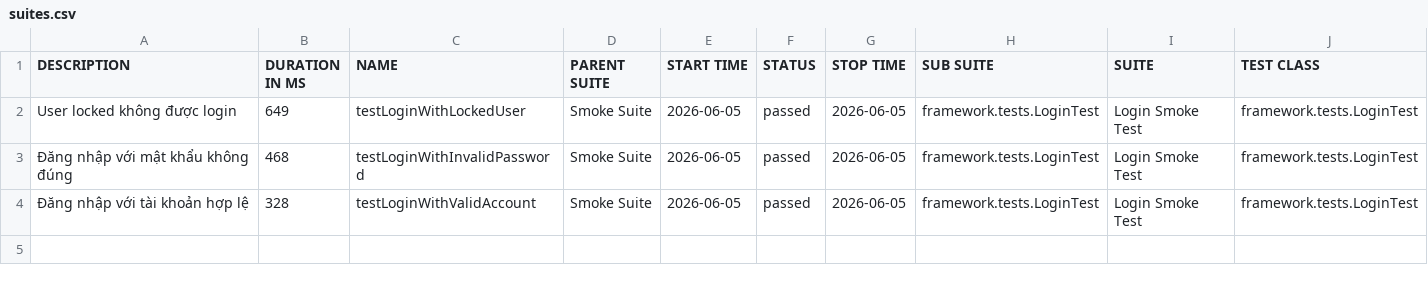
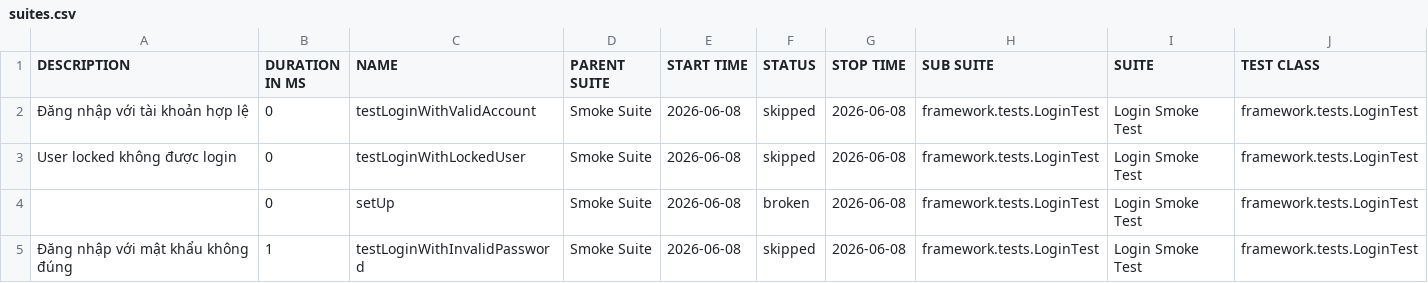
Before and after one commit to maiphun1412/KTPM_B11_NguyenThiPhuongMai_1150080146_CNPM2, a CSV file: data/suites.csv, drawn as a sheet; only a part is shown; removed rows and columns are numbered as before the commit, all else as after; rows hold the shown columns only; the diff names each change by its address in the sheet, - before the commit and + after, or states it on an @@ line.

```diff
--- a/data/suites.csv
+++ b/data/suites.csv
+row 2: Đăng nhập với tài khoản hợp lệ | 0 | testLoginWithValidAccount | Smoke Suite | 2026-06-08 | skipped | 2026-06-08 | framework.tests.LoginTest | Login Smoke Test | framework.tests.LoginTest
-B3 (DURATION IN MS): 649
+B3 (DURATION IN MS): 0
-E3 (START TIME): 2026-06-05
+E3 (START TIME): 2026-06-08
-F3 (STATUS): passed
+F3 (STATUS): skipped
-G3 (STOP TIME): 2026-06-05
+G3 (STOP TIME): 2026-06-08
+row 4:  | 0 | setUp | Smoke Suite | 2026-06-08 | broken | 2026-06-08 | framework.tests.LoginTest | Login Smoke Test | framework.tests.LoginTest
-B5 (DURATION IN MS): 468
+B5 (DURATION IN MS): 1
-E5 (START TIME): 2026-06-05
+E5 (START TIME): 2026-06-08
-F5 (STATUS): passed
+F5 (STATUS): skipped
-G5 (STOP TIME): 2026-06-05
+G5 (STOP TIME): 2026-06-08
-row 4: Đăng nhập với tài khoản hợp lệ | 328 | testLoginWithValidAccount | Smoke Suite | 2026-06-05 | passed | 2026-06-05 | framework.tests.LoginTest | Login Smoke Test | framework.tests.LoginTest
```
Also changed, not shown: data/behaviors.csv, 41 other files.
